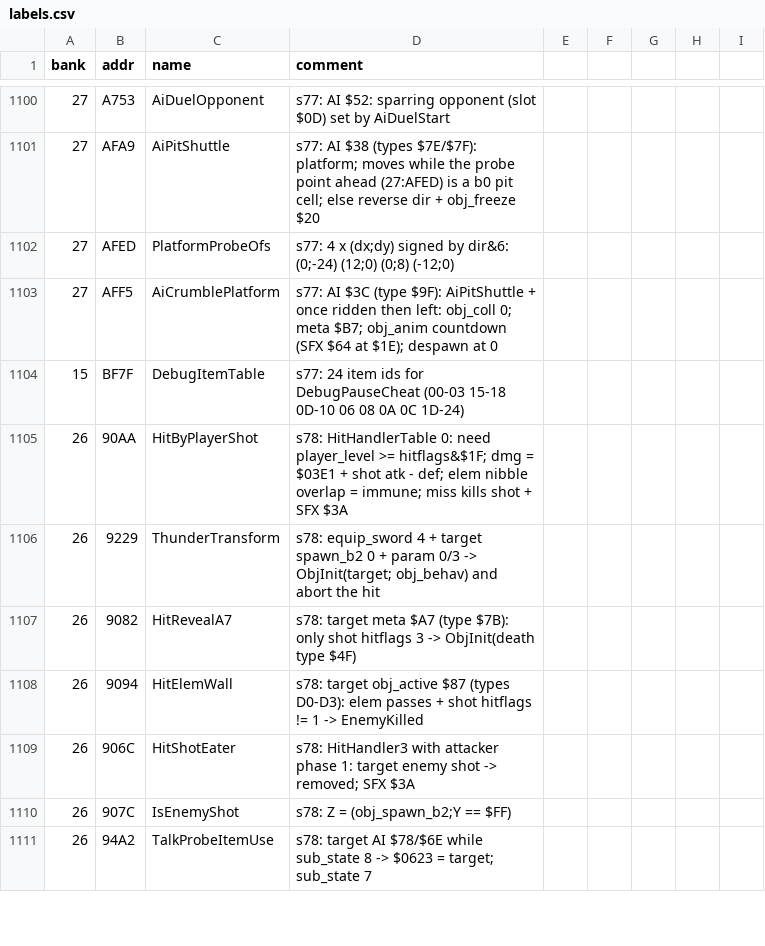
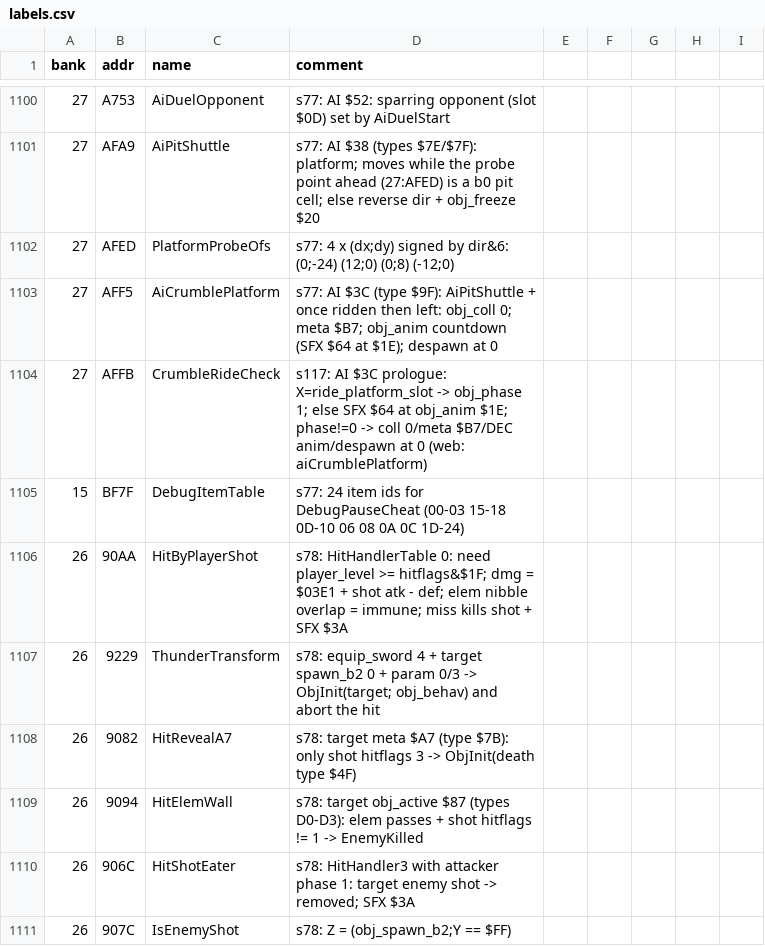
Before and after one commit to sleepy9090/CRYSTAL-AI-LIS, a CSV file: labels.csv, drawn as a sheet; only a part is shown, gaps mark what is left out; the shorter side is filled out with more unchanged rows; the diff names each change by its address in the sheet, - before the commit and + after, or states it on an @@ line.

```diff
--- a/labels.csv
+++ b/labels.csv
+row 1104: 27 | AFFB | CrumbleRideCheck | s117: AI $3C prologue: X=ride_platform_slot -> obj_phase 1; else SFX $64 at obj_anim $1E; phase!=0 -> coll 0/meta $B7/DEC anim/despawn at 0 (web: aiCrumblePlatform)
```
Also changed, not shown: 7 other files.
